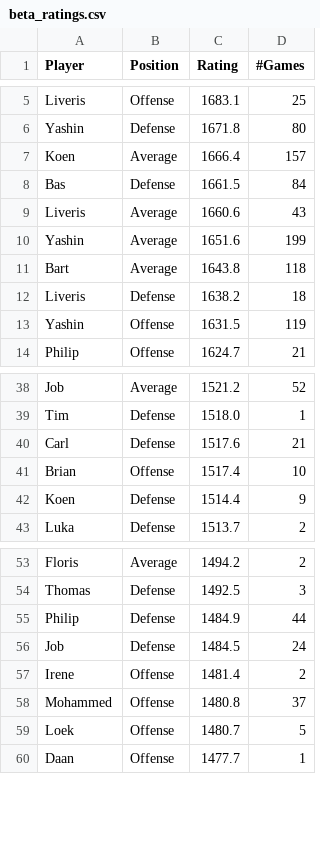
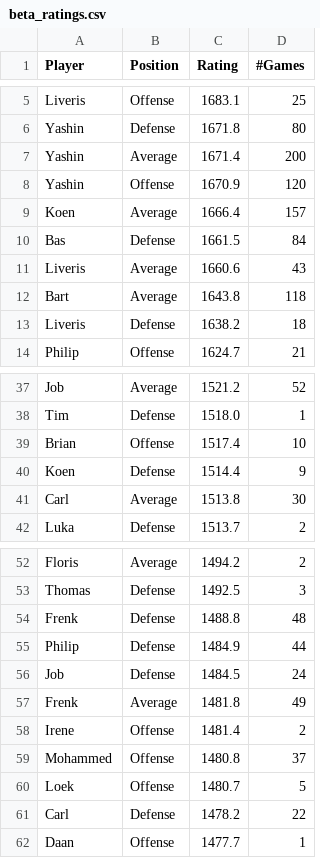
Before and after one commit to BartvonMeijenfeldt/fussball_rankings, a CSV file: beta_ratings.csv, drawn as a sheet; only a part is shown, gaps mark what is left out; the diff covers the shown part only.

```diff
--- a/beta_ratings.csv
+++ b/beta_ratings.csv
@@ -6,2 +6,4 @@ Liveris,Offense,1683.1,25
 Yashin,Defense,1671.8,80
+Yashin,Average,1671.4,200
+Yashin,Offense,1670.9,120
 Koen,Average,1666.4,157
@@ -9,6 +11,4 @@ Bas,Defense,1661.5,84
 Liveris,Average,1660.6,43
-Yashin,Average,1651.6,199
 Bart,Average,1643.8,118
 Liveris,Defense,1638.2,18
-Yashin,Offense,1631.5,119
 Philip,Offense,1624.7,21
@@ -39,5 +38,5 @@ Job,Average,1521.2,52
 Tim,Defense,1518.0,1
-Carl,Defense,1517.6,21
 Brian,Offense,1517.4,10
 Koen,Defense,1514.4,9
+Carl,Average,1513.8,30
 Luka,Defense,1513.7,2
@@ -54,4 +53,6 @@ Floris,Average,1494.2,2
 Thomas,Defense,1492.5,3
+Frenk,Defense,1488.8,48
 Philip,Defense,1484.9,44
 Job,Defense,1484.5,24
+Frenk,Average,1481.8,49
 Irene,Offense,1481.4,2
@@ -59,2 +60,3 @@ Mohammed,Offense,1480.8,37
 Loek,Offense,1480.7,5
+Carl,Defense,1478.2,22
 Daan,Offense,1477.7,1
```
Also changed, not shown: 2 added rows and 5 removed rows elsewhere in this file, calculations.csv, results_table_football.csv, 1 other file.
